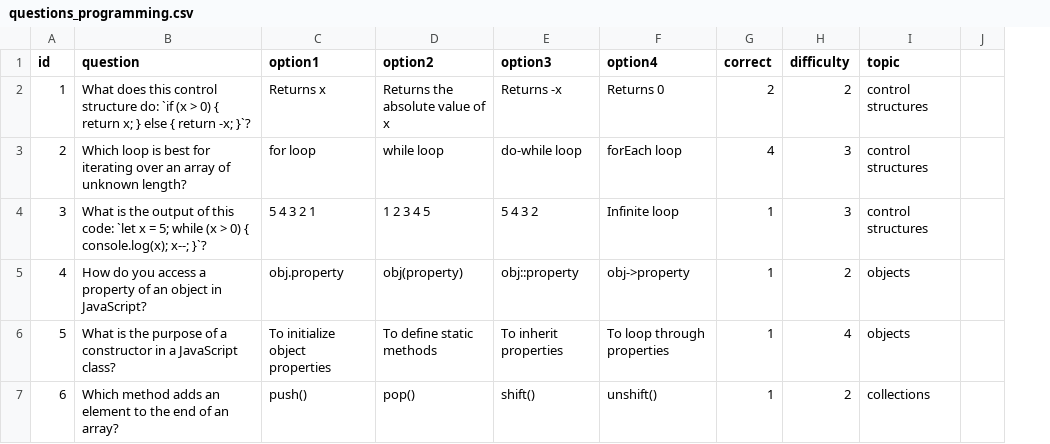
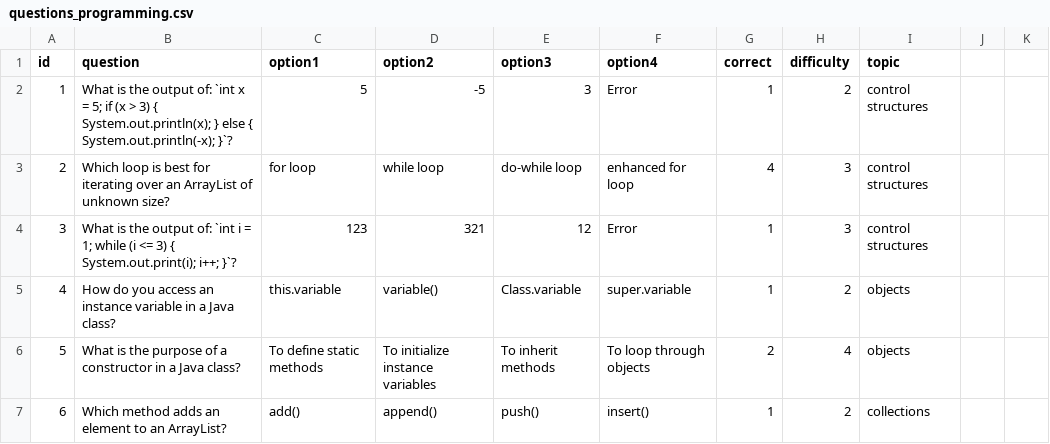
Before and after one commit to kappter/adaptivetesting, a CSV file: questions_programming.csv, drawn as a sheet; only a part is shown; removed rows and columns are numbered as before the commit, all else as after; the diff covers the shown part only; the diff names each change by its address in the sheet, - before the commit and + after, or states it on an @@ line.

```diff
--- a/questions_programming.csv
+++ b/questions_programming.csv
-column J, empty
+column J, empty
+column K, empty
-B2 (question): What does this control structure do: `if (x > 0) { return x; } else { return -x; }`?
+B2 (question): What is the output of: `int x = 5; if (x > 3) { System.out.println(x); } else { System.out.println(-x); }`?
-C2 (option1): Returns x
+C2 (option1): 5
-D2 (option2): Returns the absolute value of x
+D2 (option2): -5
-E2 (option3): Returns -x
+E2 (option3): 3
-F2 (option4): Returns 0
+F2 (option4): Error
-G2 (correct): 2
+G2 (correct): 1
-B3 (question): …over an array of unknown length?
+B3 (question): …over an ArrayList of unknown size?
-F3 (option4): forEach loop
+F3 (option4): enhanced for loop
-B4 (question): …the output of this code: `let x = 5; while (x > 0) { console.log(x); x--; }`?
+B4 (question): …the output of: `int i = 1; while (i <= 3) { System.out.print(i); i++; }`?
-C4 (option1): 5 4 3 2 1
+C4 (option1): 123
-D4 (option2): 1 2 3 4 5
+D4 (option2): 321
-E4 (option3): 5 4 3 2
+E4 (option3): 12
-F4 (option4): Infinite loop
+F4 (option4): Error
-B5 (question): …you access a property of an object in JavaScript?
+B5 (question): …you access an instance variable in a Java class?
-C5 (option1): obj.property
+C5 (option1): this.variable
-D5 (option2): obj(property)
+D5 (option2): variable()
-E5 (option3): obj::property
+E5 (option3): Class.variable
-F5 (option4): obj->property
+F5 (option4): super.variable
-B6 (question): …in a JavaScript class?
+B6 (question): …in a Java class?
-C6 (option1): To initialize object properties
+C6 (option1): To define static methods
-D6 (option2): To define static methods
+D6 (option2): To initialize instance variables
-E6 (option3): To inherit properties
+E6 (option3): To inherit methods
-F6 (option4): To loop through properties
+F6 (option4): To loop through objects
-G6 (correct): 1
+G6 (correct): 2
-B7 (question): …element to the end of an array?
+B7 (question): …element to an ArrayList?
-C7 (option1): push()
+C7 (option1): add()
-D7 (option2): pop()
+D7 (option2): append()
-E7 (option3): shift()
+E7 (option3): push()
-F7 (option4): unshift()
+F7 (option4): insert()
```
Also changed, not shown: 22 edited cells elsewhere in this file, 1 other file.
